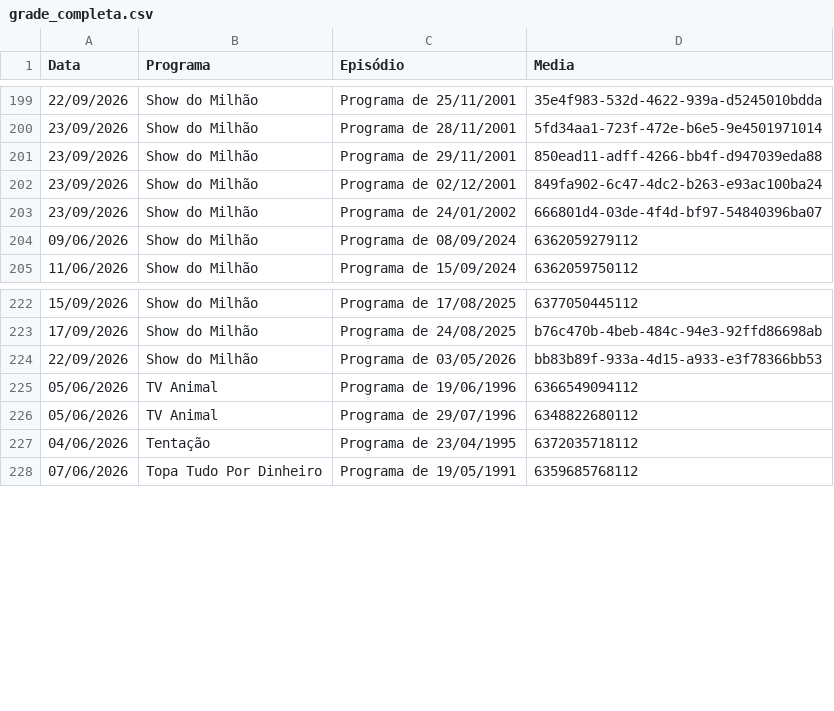
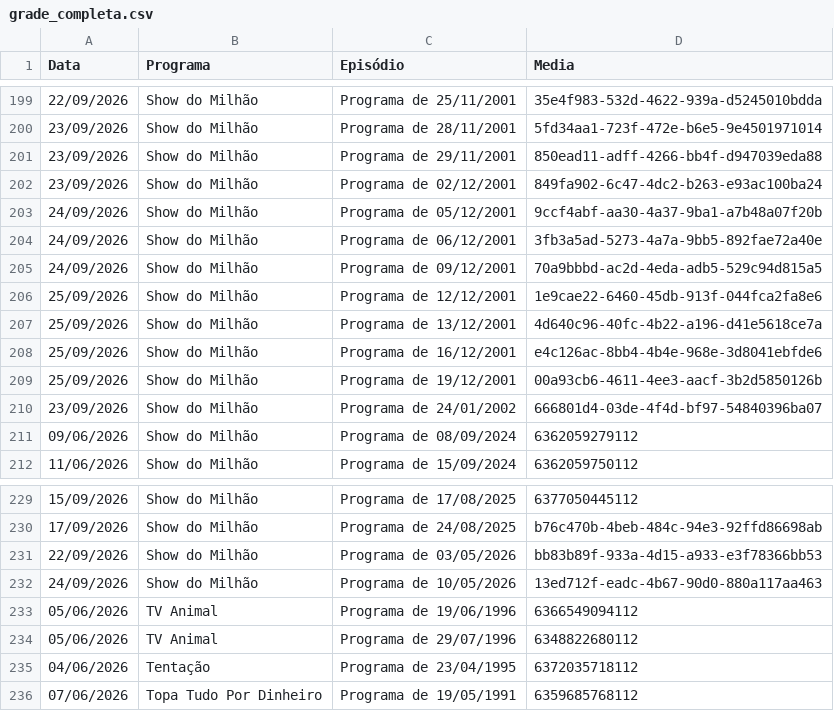
Before and after one commit to henriquerossi/Grade-SBTRaiz, a CSV file: grade_completa.csv, drawn as a sheet; only a part is shown, gaps mark what is left out; the diff names each change by its address in the sheet, - before the commit and + after, or states it on an @@ line.

```diff
--- a/grade_completa.csv
+++ b/grade_completa.csv
+row 203: 24/09/2026 | Show do Milhão | Programa de 05/12/2001 | 9ccf4abf-aa30-4a37-9ba1-a7b48a07f20b
+row 204: 24/09/2026 | Show do Milhão | Programa de 06/12/2001 | 3fb3a5ad-5273-4a7a-9bb5-892fae72a40e
+row 205: 24/09/2026 | Show do Milhão | Programa de 09/12/2001 | 70a9bbbd-ac2d-4eda-adb5-529c94d815a5
+row 206: 25/09/2026 | Show do Milhão | Programa de 12/12/2001 | 1e9cae22-6460-45db-913f-044fca2fa8e6
+row 207: 25/09/2026 | Show do Milhão | Programa de 13/12/2001 | 4d640c96-40fc-4b22-a196-d41e5618ce7a
+row 208: 25/09/2026 | Show do Milhão | Programa de 16/12/2001 | e4c126ac-8bb4-4b4e-968e-3d8041ebfde6
+row 209: 25/09/2026 | Show do Milhão | Programa de 19/12/2001 | 00a93cb6-4611-4ee3-aacf-3b2d5850126b
+row 232: 24/09/2026 | Show do Milhão | Programa de 10/05/2026 | 13ed712f-eadc-4b67-90d0-880a117aa463
```
Also changed, not shown: 1 other file.
